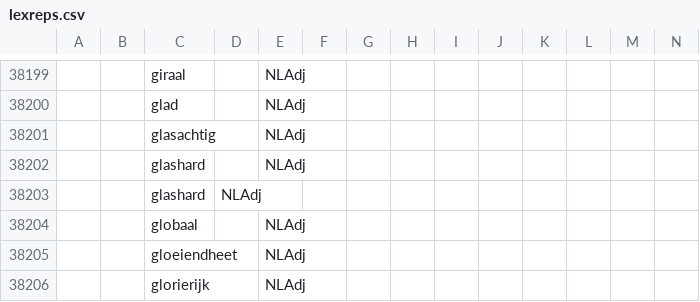
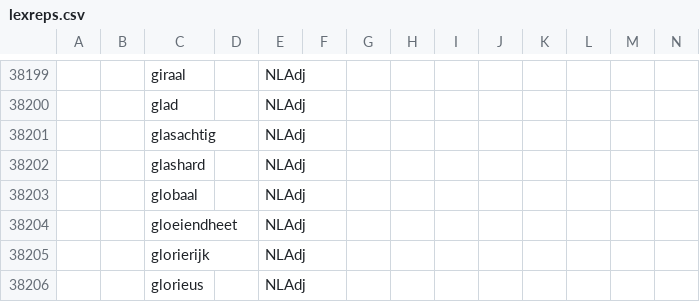
Before and after one commit to intersystems/iknow, a CSV file: language_models/nl/lexreps.csv, drawn as a sheet; only a part is shown, gaps mark what is left out; the shorter side is filled out with more unchanged rows; rows hold the shown columns only; the diff names each change by its address in the sheet, - before the commit and + after, or states it on an @@ line.

Commit message:
Fix typo's in NL language model

```diff
--- a/language_models/nl/lexreps.csv
+++ b/language_models/nl/lexreps.csv
-row 38203:  |  | glashard | NLAdj
```
Also changed, not shown: language_models/nl/labels.csv, 1 other file.
